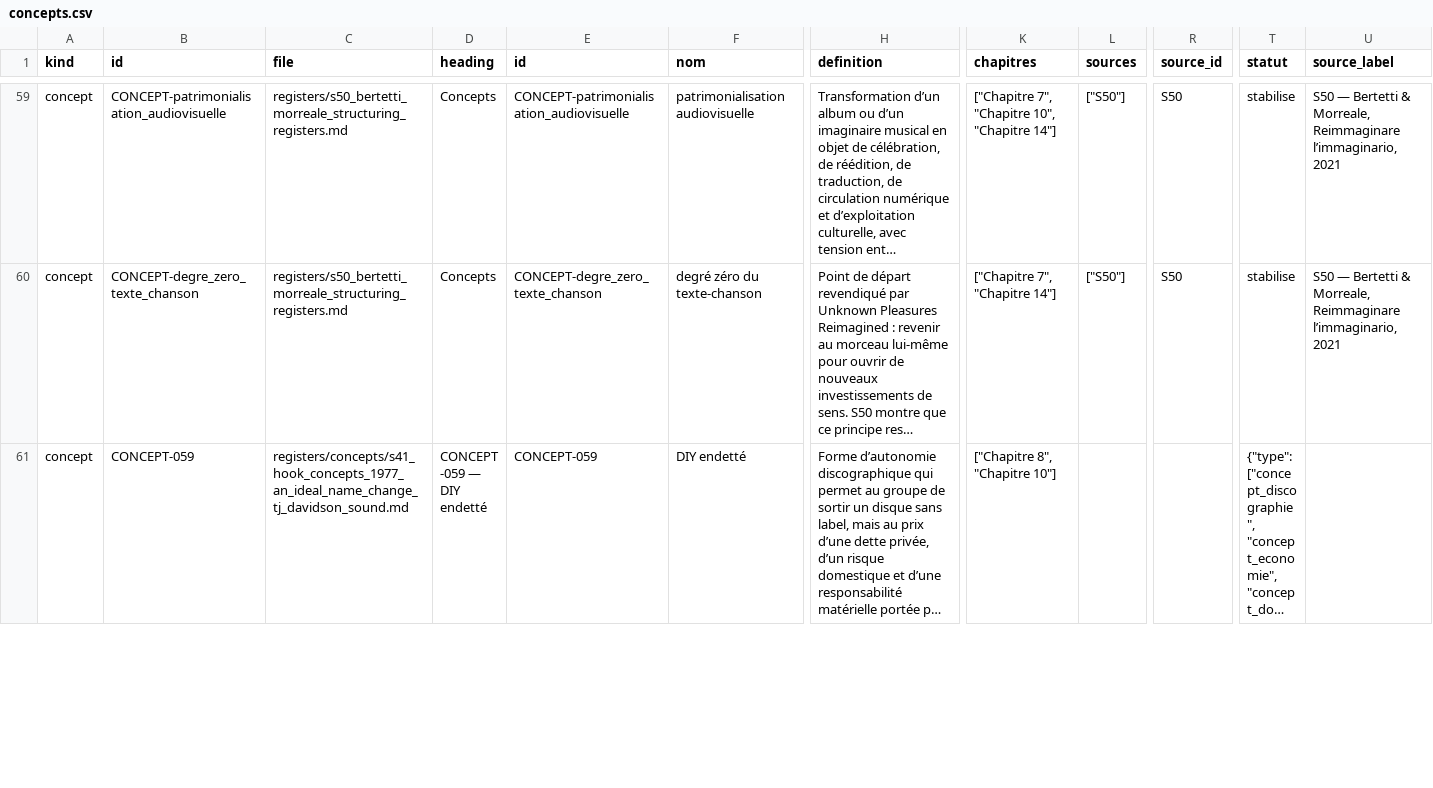
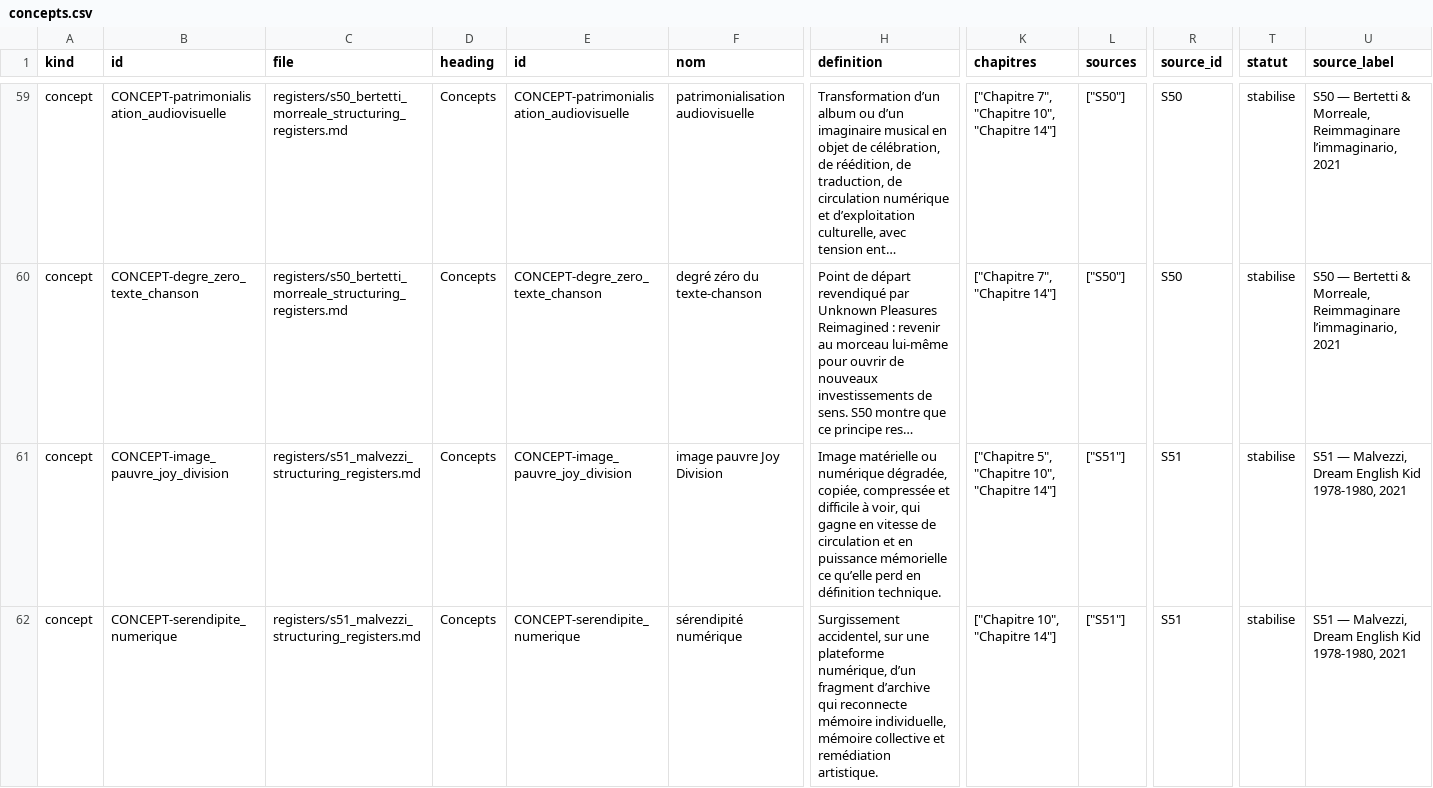
Before and after one commit to AdminQuest/joy-division-ai-writing-studio, a CSV file: exports/generated/concepts.csv, drawn as a sheet; only a part is shown, gaps mark what is left out; the shorter side is filled out with more unchanged rows; long unchanged cells end in …; rows hold the shown columns only; the diff covers the shown part only; the diff names each change by its address in the sheet, - before the commit and + after, or states it on an @@ line.

Commit message:
Integrate S51 Malvezzi lo-fi image atomization

```diff
--- a/exports/generated/concepts.csv
+++ b/exports/generated/concepts.csv
+row 61: concept | CONCEPT-image_pauvre_joy_division | registers/s51_malvezzi_structuring_registers.md | Concepts | CONCEPT-image_pauvre_joy_division | image pauvre Joy Division | Image matérielle ou numérique dégradée, copiée, compressée et difficile à voir, qui gagne en vitesse de circulation et en puissance mémorielle ce qu’elle perd en définition technique. | ["Chapitre 5", "Chapitre 10", "Chapitre 14"] | ["S51"] | S51 | stabilise | S51 — Malvezzi, Dream English Kid 1978-1980, 2021
+row 62: concept | CONCEPT-serendipite_numerique | registers/s51_malvezzi_structuring_registers.md | Concepts | CONCEPT-serendipite_numerique | sérendipité numérique | Surgissement accidentel, sur une plateforme numérique, d’un fragment d’archive qui reconnecte mémoire individuelle, mémoire collective et remédiation artistique. | ["Chapitre 10", "Chapitre 14"] | ["S51"] | S51 | stabilise | S51 — Malvezzi, Dream English Kid 1978-1980, 2021
```
Also changed, not shown: 3 added rows elsewhere in this file, exports/generated/chronology.csv, exports/generated/motifs.csv, 40 other files.
